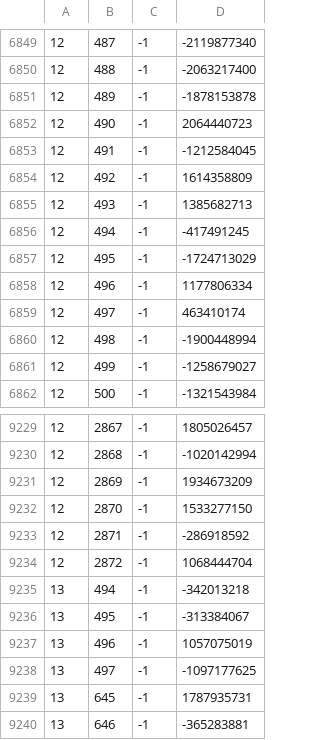
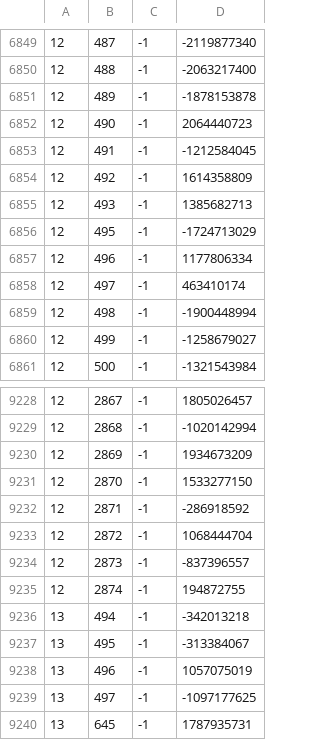
Before and after one commit to RuneStar/cache-names, a TSV file: name-hashes.tsv, drawn as a sheet; only a part is shown, gaps mark what is left out; the shorter side is filled out with more unchanged rows.

```diff
--- a/name-hashes.tsv
+++ b/name-hashes.tsv
@@ -6855,3 +6855,2 @@
 12	493	-1	1385682713
-12	494	-1	-417491245
 12	495	-1	-1724713029
@@ -9234,2 +9233,4 @@
 12	2872	-1	1068444704
+12	2873	-1	-837396557
+12	2874	-1	194872755
 13	494	-1	-342013218
```
Also changed, not shown: names.tsv.
